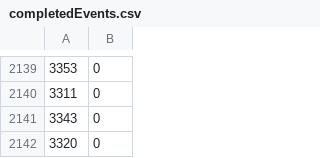
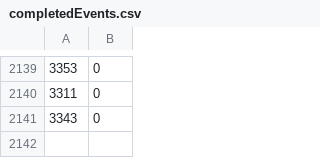
Before and after one commit to Liam-F/HLTV-Scraper, a CSV file: csv/completedEvents.csv, drawn as a sheet; only a part is shown, gaps mark what is left out; the diff names each change by its address in the sheet, - before the commit and + after, or states it on an @@ line.

Commit message:
Remove event

```diff
--- a/csv/completedEvents.csv
+++ b/csv/completedEvents.csv
-row 2142: 3320 | 0
```
